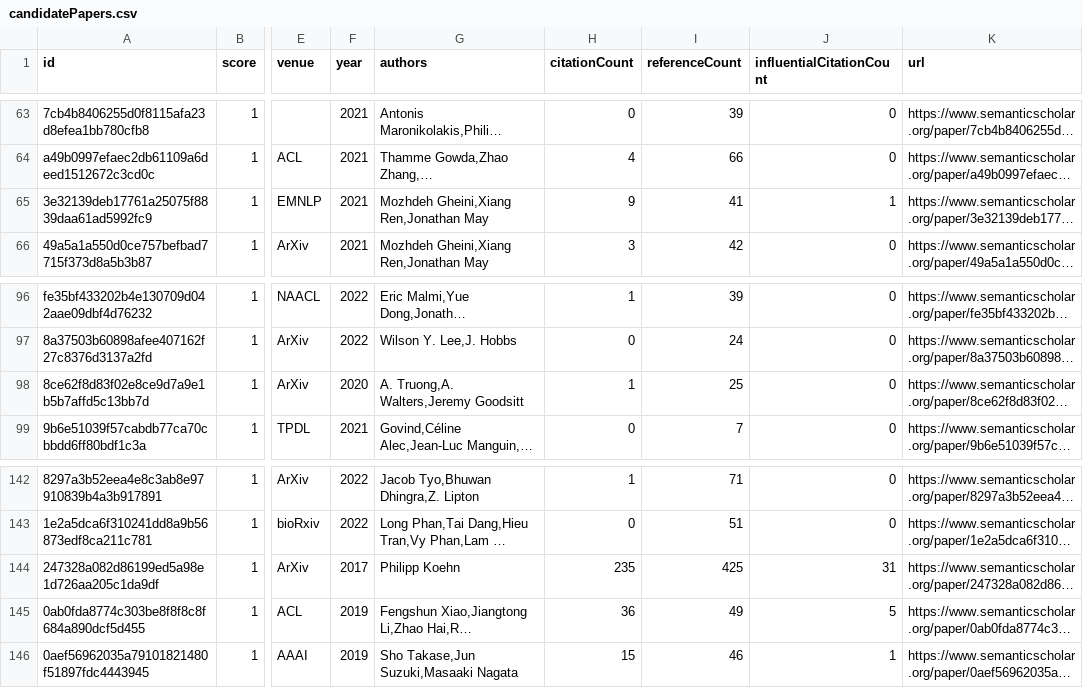
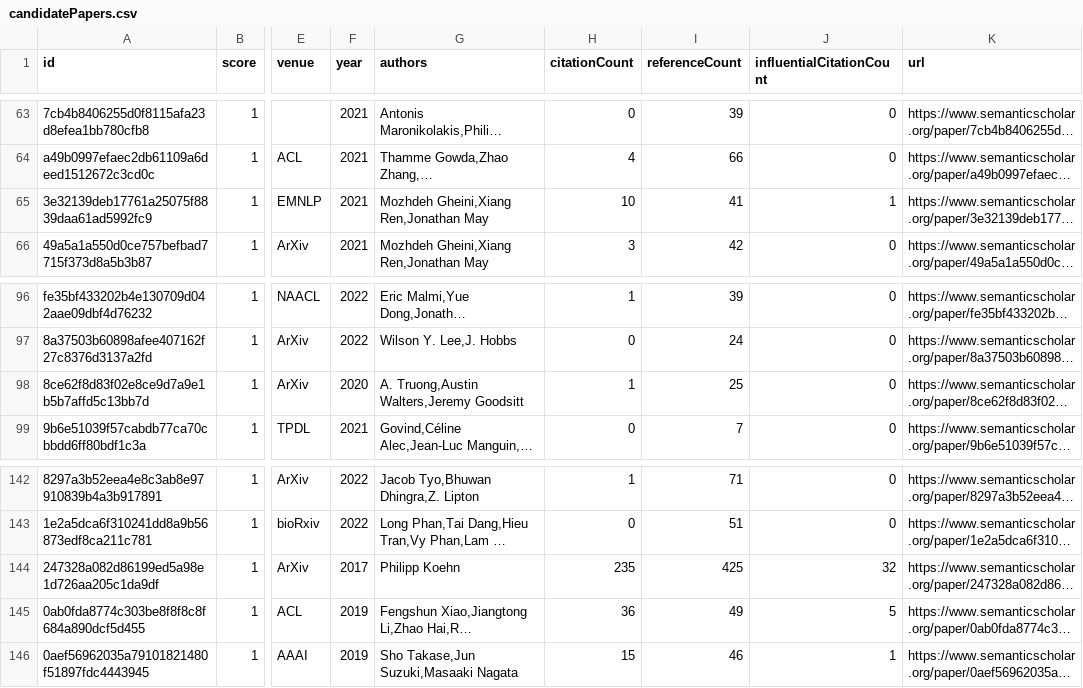
Before and after one commit to avi-jit/tok-lit-review, a CSV file: data/candidatePapers.csv, drawn as a sheet; only a part is shown, gaps mark what is left out; long unchanged cells end in …; the diff covers the shown part only; the diff names each change by its address in the sheet, - before the commit and + after, or states it on an @@ line.

```diff
--- a/data/candidatePapers.csv
+++ b/data/candidatePapers.csv
-H65 (citationCount): 9
+H65 (citationCount): 10
-G98 (authors): A. Truong,A. Walters,Jeremy Goodsitt
+G98 (authors): A. Truong,Austin Walters,Jeremy Goodsitt
-J144 (influentialCitationCount): 31
+J144 (influentialCitationCount): 32
```
Also changed, not shown: 9 edited cells elsewhere in this file, 2 other files.
